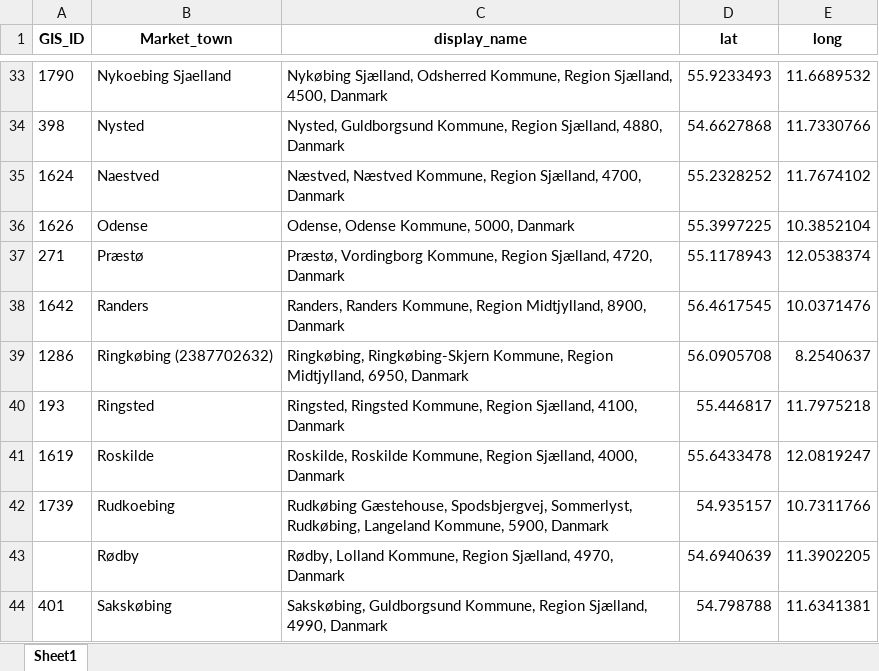
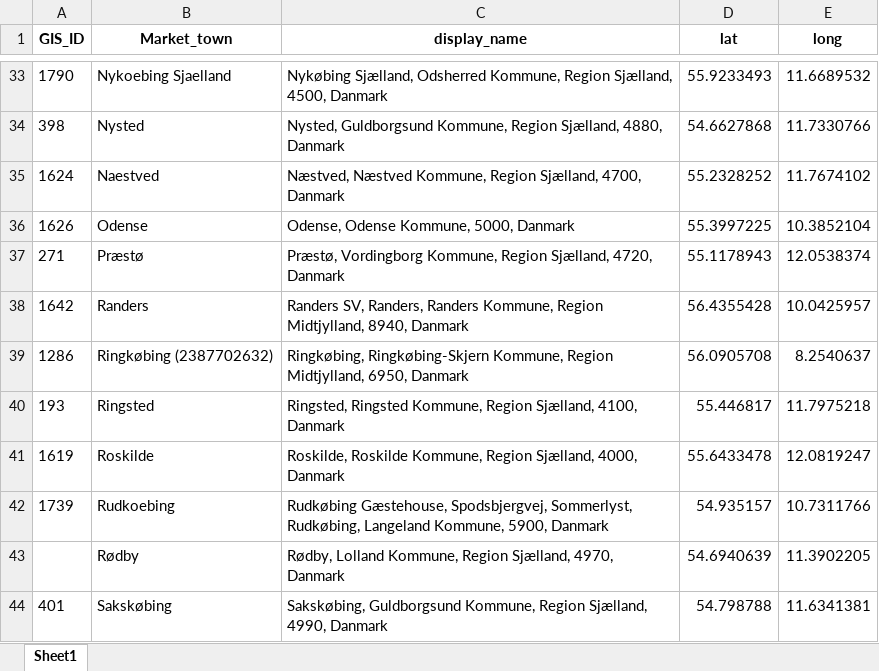
Before and after one commit to christianvedels/Tracks_to_modernity, an Excel workbook: Data/nodes.xlsx, sheet Sheet1, drawn as a sheet; only a part is shown, gaps mark what is left out; values as stored, in another font and other column widths than the file's, no borders; the diff names each change by its address in the sheet, - before the commit and + after, or states it on an @@ line.

```diff
--- a/Data/nodes.xlsx (sheet Sheet1)
+++ b/Data/nodes.xlsx (sheet Sheet1)
-C38 (display_name): Randers, Randers Kommune, Region Midtjylland, 8900, Danmark
+C38 (display_name): Randers SV, Randers, Randers Kommune, Region Midtjylland, 8940, Danmark
-D38 (lat): 56.4617545
+D38 (lat): 56.4355428
-E38 (long): 10.0371476
+E38 (long): 10.0425957
```
Also changed, not shown: Data/distance_to_nodes.xlsx.
